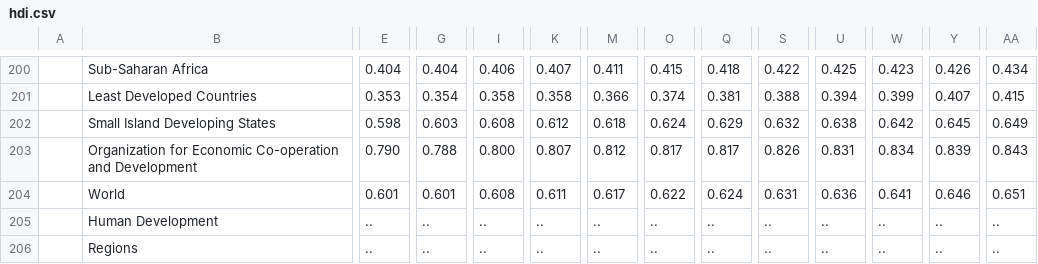
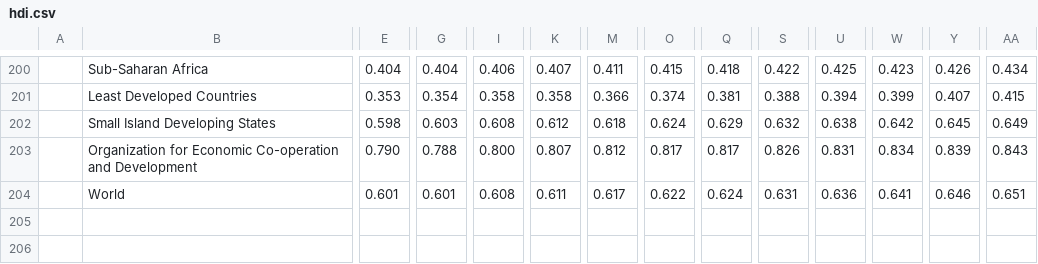
Before and after one commit to Aihua0055/World, a CSV file: explore_the_world/hdi.csv, drawn as a sheet; only a part is shown, gaps mark what is left out; rows hold the shown columns only; the diff names each change by its address in the sheet, - before the commit and + after, or states it on an @@ line.

Commit message:
fixed bug: read one more year of HDI data

```diff
--- a/explore_the_world/hdi.csv
+++ b/explore_the_world/hdi.csv
-row 205:  | Human Development | .. | .. | .. | .. | .. | .. | .. | .. | .. | .. | .. | ..
-row 206:  | Regions | .. | .. | .. | .. | .. | .. | .. | .. | .. | .. | .. | ..
```
Also changed, not shown: 2 other files.
